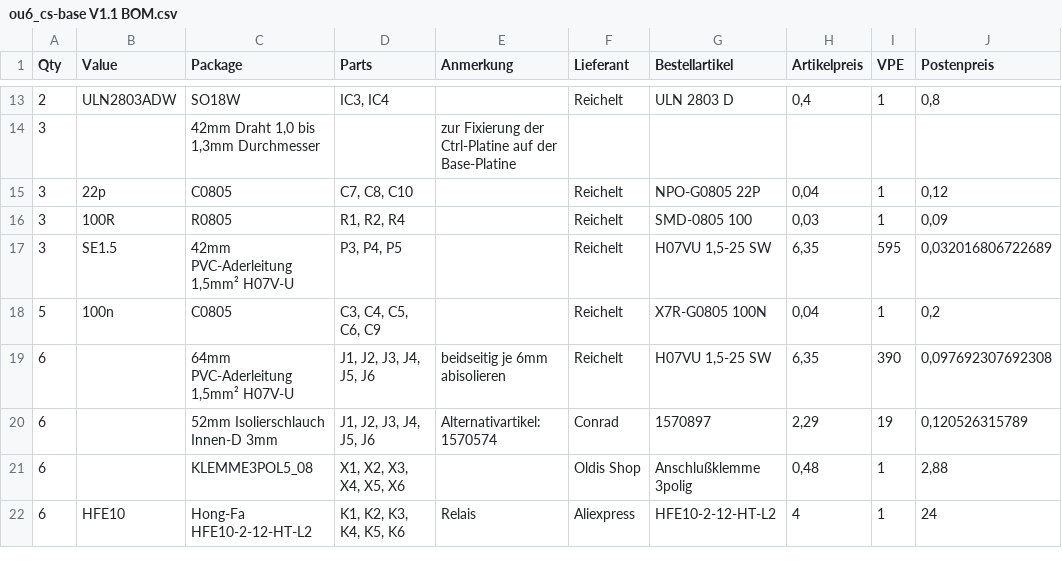
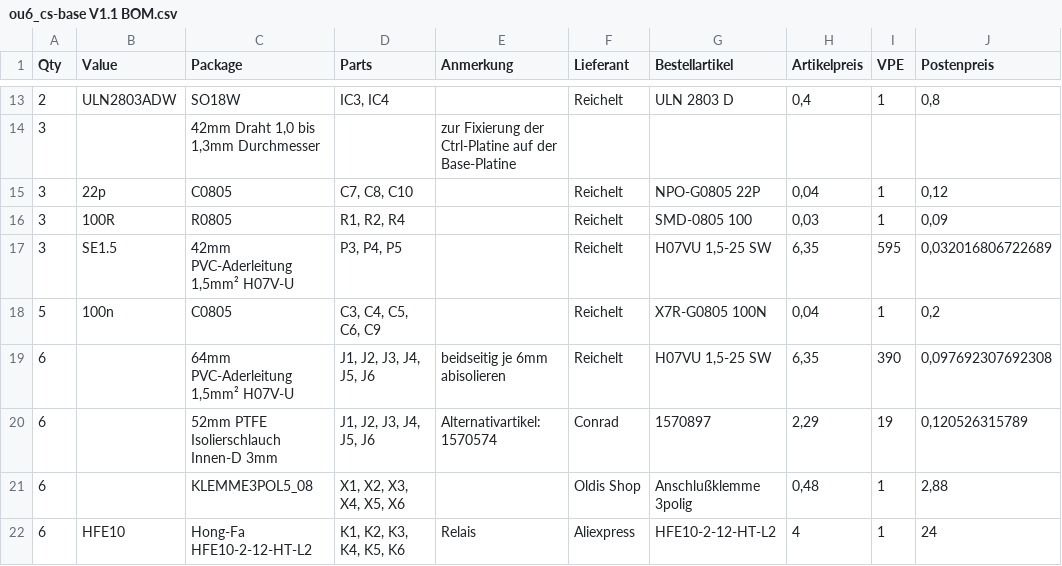
Before and after one commit to Doumanix/hw-inc-new15-test, a CSV file: applications_din/out_6x_cs_6MU/ou6_cs-base V1.1 BOM.csv, drawn as a sheet; only a part is shown, gaps mark what is left out.

```diff
--- a/applications_din/out_6x_cs_6MU/ou6_cs-base V1.1 BOM.csv
+++ b/applications_din/out_6x_cs_6MU/ou6_cs-base V1.1 BOM.csv
@@ -19,3 +19,3 @@ Qty,Value,Package,Parts,Anmerkung,Lieferant,Bestellartikel,Artikelpreis,VPE,Post
 6,,"64mm PVC-Aderleitung 1,5mm² H07V-U","J1, J2, J3, J4, J5, J6",beidseitig je 6mm abisolieren,Reichelt,"H07VU 1,5-25 SW","6,35",390,"0,097692307692308"
-6,,52mm Isolierschlauch Innen-D 3mm,"J1, J2, J3, J4, J5, J6",Alternativartikel: 1570574,Conrad,1570897,"2,29",19,"0,120526315789"
+6,,52mm PTFE Isolierschlauch Innen-D 3mm,"J1, J2, J3, J4, J5, J6",Alternativartikel: 1570574,Conrad,1570897,"2,29",19,"0,120526315789"
 6,,KLEMME3POL5_08,"X1, X2, X3, X4, X5, X6",,Oldis Shop,Anschlußklemme 3polig,"0,48",1,"2,88"
```
Also changed, not shown: applications_din/out_6x_cs_6MU/ou6_cs-base V1.0 BOM.csv.
